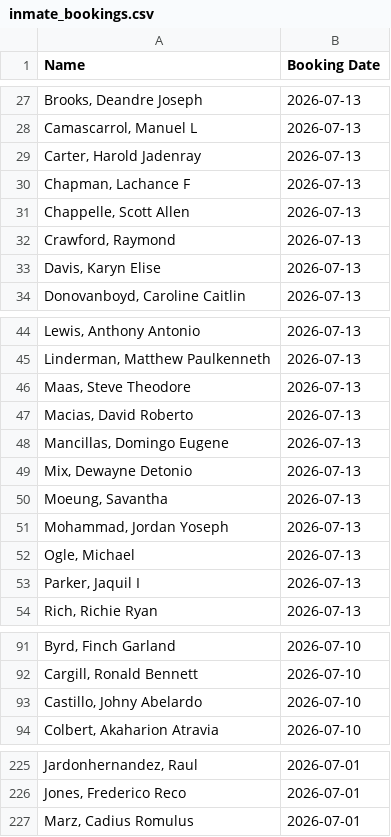
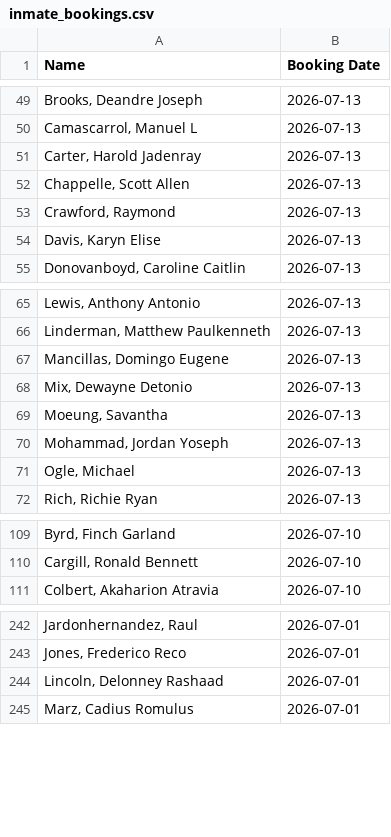
Before and after one commit to NguyenDa18/Portland-Jail-Data-Crawler, a CSV file: csvs/inmate_bookings.csv, drawn as a sheet; only a part is shown, gaps mark what is left out; the diff covers the shown part only.

```diff
--- a/csvs/inmate_bookings.csv
+++ b/csvs/inmate_bookings.csv
@@ -29,3 +51,2 @@ Name,Booking Date
 "Carter, Harold Jadenray",2026-07-13
-"Chapman, Lachance F",2026-07-13
 "Chappelle, Scott Allen",2026-07-13
@@ -45,4 +66,2 @@ Name,Booking Date
 "Linderman, Matthew Paulkenneth",2026-07-13
-"Maas, Steve Theodore",2026-07-13
-"Macias, David Roberto",2026-07-13
 "Mancillas, Domingo Eugene",2026-07-13
@@ -52,3 +71,2 @@ Name,Booking Date
 "Ogle, Michael ",2026-07-13
-"Parker, Jaquil I",2026-07-13
 "Rich, Richie Ryan",2026-07-13
@@ -92,3 +110,2 @@ Name,Booking Date
 "Cargill, Ronald Bennett",2026-07-10
-"Castillo, Johny Abelardo",2026-07-10
 "Colbert, Akaharion Atravia",2026-07-10
@@ -226,2 +243,3 @@ Name,Booking Date
 "Jones, Frederico Reco",2026-07-01
+"Lincoln, Delonney Rashaad",2026-07-01
 "Marz, Cadius Romulus",2026-07-01
```
Also changed, not shown: 22 added rows and 1 edited cell elsewhere in this file, csvs/inmate_details.csv, 1 other file.
